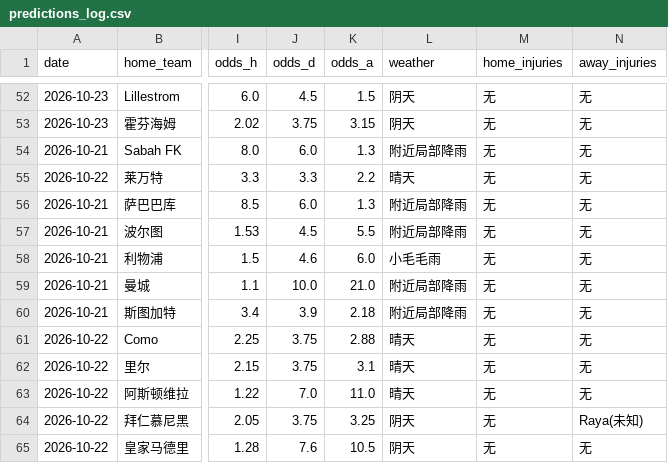
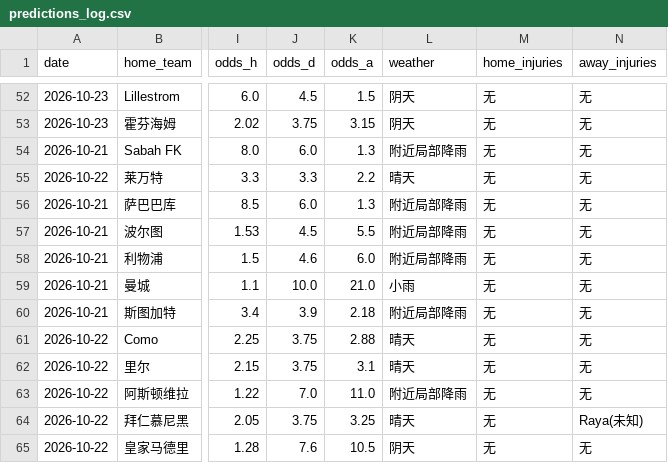
Before and after one commit to kejiqun/epl-prediction, a CSV file: predictions_log.csv, drawn as a sheet; only a part is shown, gaps mark what is left out; the diff names each change by its address in the sheet, - before the commit and + after, or states it on an @@ line.

```diff
--- a/predictions_log.csv
+++ b/predictions_log.csv
-L58 (weather): 小毛毛雨
+L58 (weather): 附近局部降雨
-L59 (weather): 附近局部降雨
+L59 (weather): 小雨
-L63 (weather): 晴天
+L63 (weather): 附近局部降雨
-L64 (weather): 阴天
+L64 (weather): 晴天
```
Also changed, not shown: daily_matches.csv, 3 other files.
